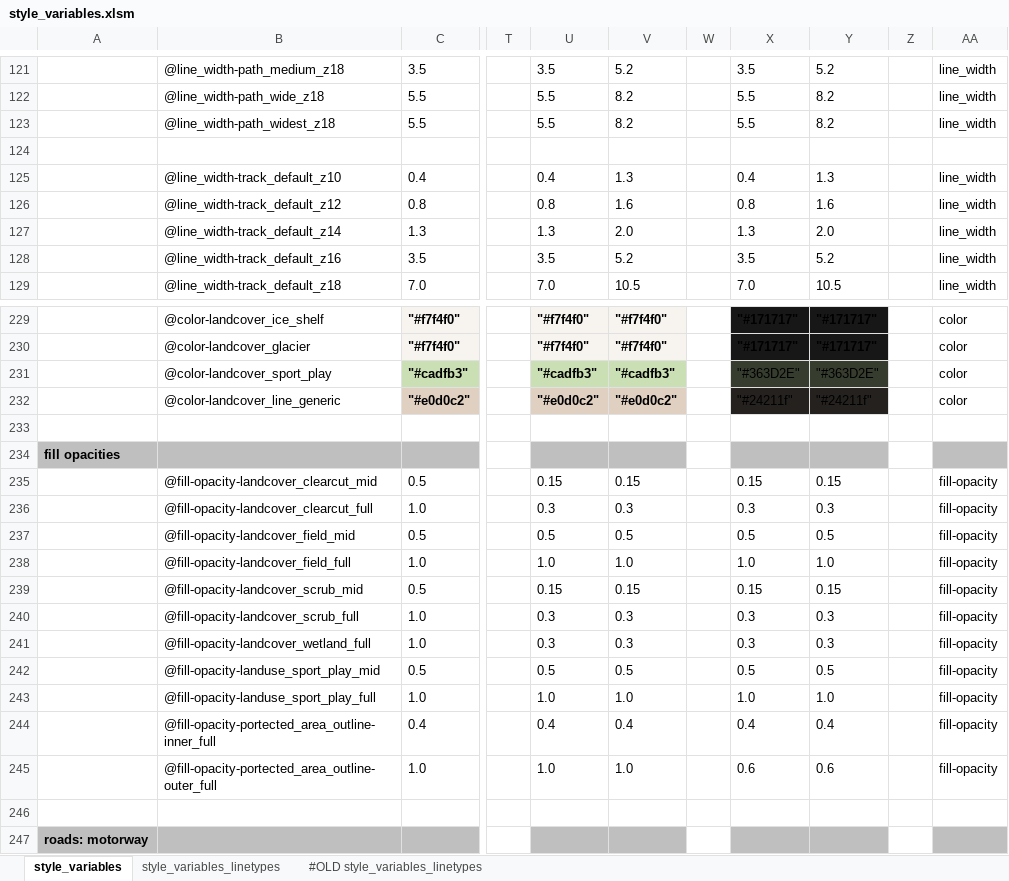
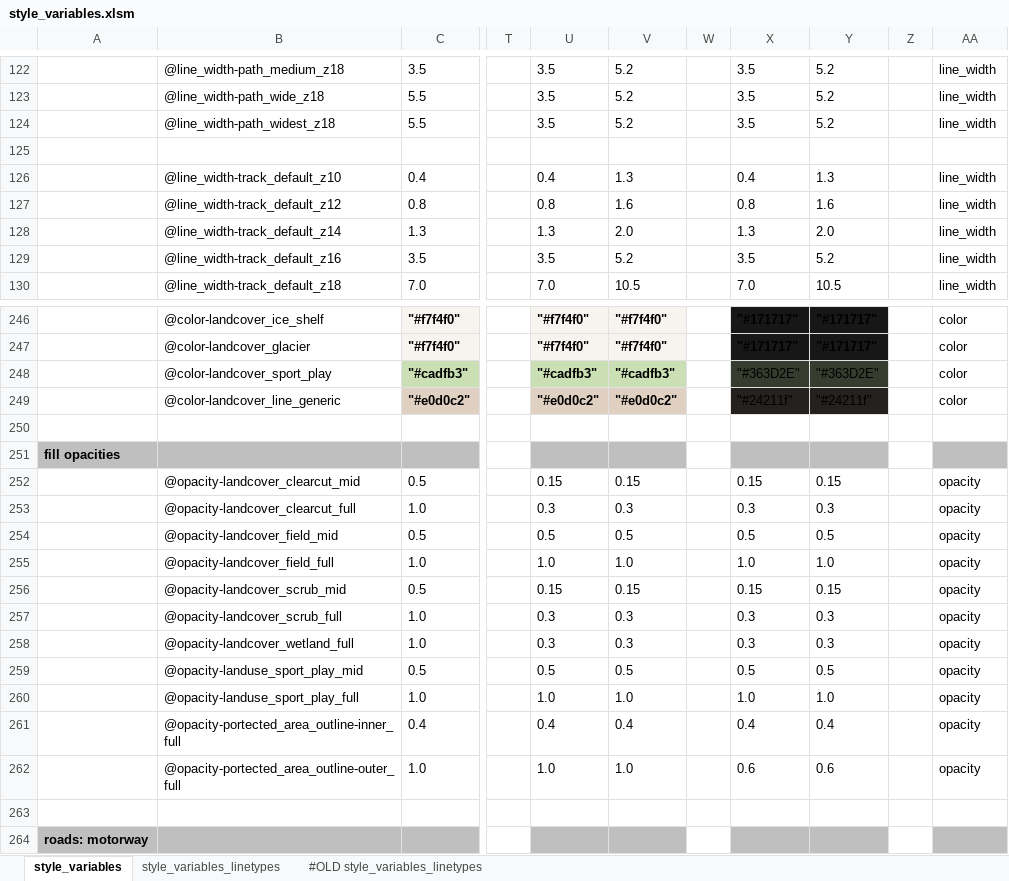
Before and after one commit to MaRaSu/mtb-trailmap, an Excel workbook: style_variables.xlsm, sheet style_variables, drawn as a sheet; only a part is shown, gaps mark what is left out; values as stored, in another font and other column widths than the file's, no borders; addresses are those after the commit; the diff covers the shown part only; the diff names each change by its address in the sheet, - before the commit and + after, or states it on an @@ line.

```diff
--- a/style_variables.xlsm (sheet style_variables)
+++ b/style_variables.xlsm (sheet style_variables)
-U123:U124: 5.5
+U123:U124: 3.5
-V123:V124: 8.2
+V123:V124: 5.2
-X123:X124: 5.5
+X123:X124: 3.5
-Y123:Y124: 8.2
+Y123:Y124: 5.2
-B252: @fill-opacity-landcover_clearcut_mid
+B252: @opacity-landcover_clearcut_mid
-AA252:AA262: fill-opacity
+AA252:AA262: opacity
-B253: @fill-opacity-landcover_clearcut_full
+B253: @opacity-landcover_clearcut_full
-B254: @fill-opacity-landcover_field_mid
+B254: @opacity-landcover_field_mid
-B255: @fill-opacity-landcover_field_full
+B255: @opacity-landcover_field_full
-B256: @fill-opacity-landcover_scrub_mid
+B256: @opacity-landcover_scrub_mid
-B257: @fill-opacity-landcover_scrub_full
+B257: @opacity-landcover_scrub_full
-B258: @fill-opacity-landcover_wetland_full
+B258: @opacity-landcover_wetland_full
-B259: @fill-opacity-landuse_sport_play_mid
+B259: @opacity-landuse_sport_play_mid
-B260: @fill-opacity-landuse_sport_play_full
+B260: @opacity-landuse_sport_play_full
-B261: @fill-opacity-portected_area_outline-inner_full
+B261: @opacity-portected_area_outline-inner_full
-B262: @fill-opacity-portected_area_outline-outer_full
+B262: @opacity-portected_area_outline-outer_full
```
Also changed, not shown: 17 added rows, 42 edited cells and cell formats elsewhere in this sheet, formulas that keep their value, 3 other files.
